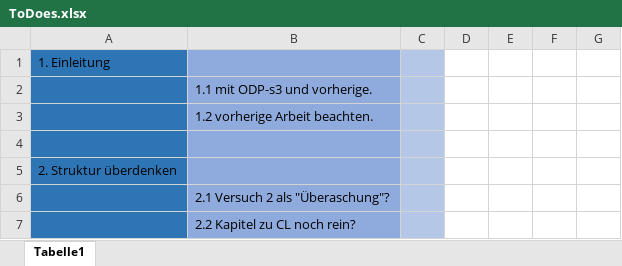
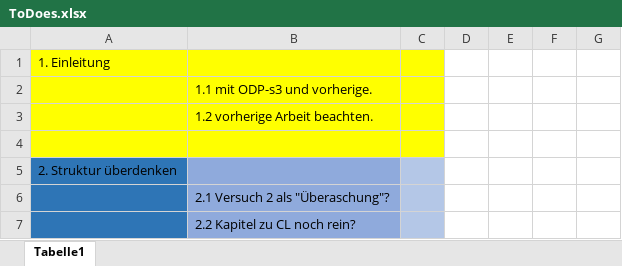
Before and after one commit to Enzelot/Thesis, an Excel workbook: ToDoes.xlsx, sheet Tabelle1, drawn as a sheet; only a part is shown; values as stored, in another font and other column widths than the file's, no borders; the diff names each change by its address in the sheet, - before the commit and + after, or states it on an @@ line.

```diff
--- a/ToDoes.xlsx (sheet Tabelle1)
+++ b/ToDoes.xlsx (sheet Tabelle1)
-A1:A4 fill: #2E75B6
+A1:A4 fill: #FFFF00
-B1:B4 fill: #8FAADC
+B1:B4 fill: #FFFF00
-C1:C4 fill: #B4C7E7
+C1:C4 fill: #FFFF00
```
Also changed, not shown: Auswertung/Auswertung.xlsx, 1 other file.
